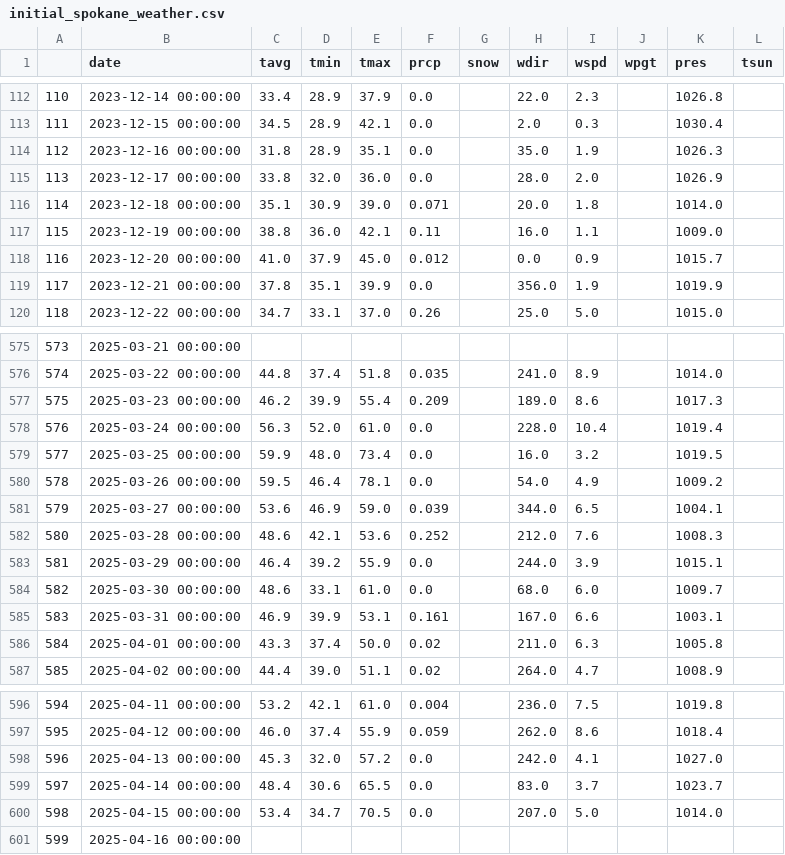
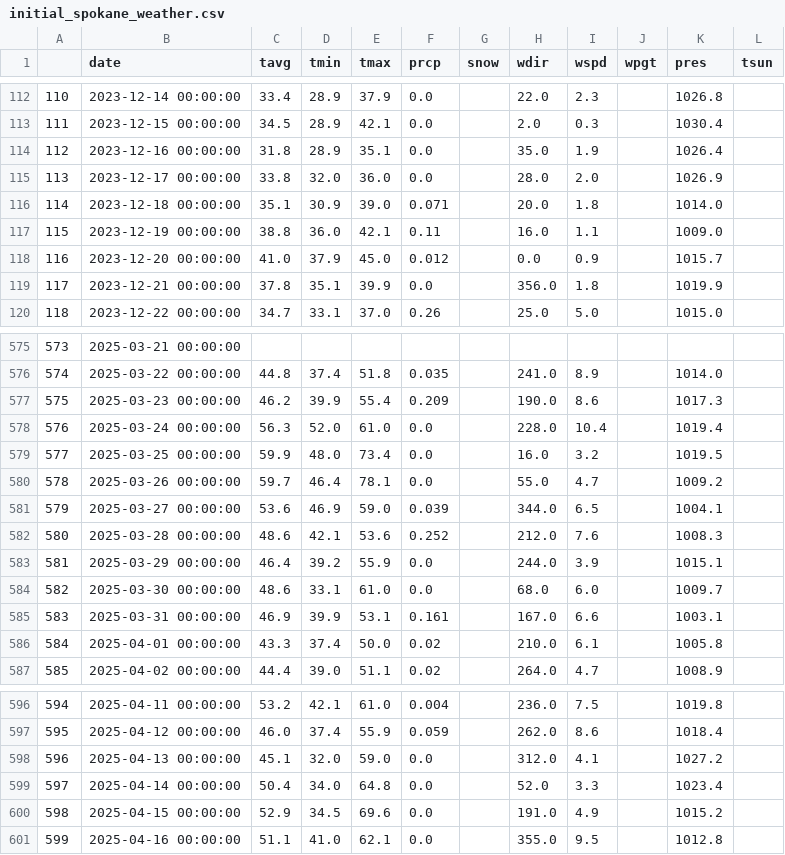
Before and after one commit to Justin-cmd359/Quantified-Self-Project-for-CPSC222, a CSV file: initial_spokane_weather.csv, drawn as a sheet; only a part is shown, gaps mark what is left out; the diff covers the shown part only.

```diff
--- a/initial_spokane_weather.csv
+++ b/initial_spokane_weather.csv
@@ -113,3 +113,3 @@
 111,2023-12-15 00:00:00,34.5,28.9,42.1,0.0,,2.0,0.3,,1030.4,
-112,2023-12-16 00:00:00,31.8,28.9,35.1,0.0,,35.0,1.9,,1026.3,
+112,2023-12-16 00:00:00,31.8,28.9,35.1,0.0,,35.0,1.9,,1026.4,
 113,2023-12-17 00:00:00,33.8,32.0,36.0,0.0,,28.0,2.0,,1026.9,
@@ -118,3 +118,3 @@
 116,2023-12-20 00:00:00,41.0,37.9,45.0,0.012,,0.0,0.9,,1015.7,
-117,2023-12-21 00:00:00,37.8,35.1,39.9,0.0,,356.0,1.9,,1019.9,
+117,2023-12-21 00:00:00,37.8,35.1,39.9,0.0,,356.0,1.8,,1019.9,
 118,2023-12-22 00:00:00,34.7,33.1,37.0,0.26,,25.0,5.0,,1015.0,
@@ -576,6 +576,6 @@
 574,2025-03-22 00:00:00,44.8,37.4,51.8,0.035,,241.0,8.9,,1014.0,
-575,2025-03-23 00:00:00,46.2,39.9,55.4,0.209,,189.0,8.6,,1017.3,
+575,2025-03-23 00:00:00,46.2,39.9,55.4,0.209,,190.0,8.6,,1017.3,
 576,2025-03-24 00:00:00,56.3,52.0,61.0,0.0,,228.0,10.4,,1019.4,
 577,2025-03-25 00:00:00,59.9,48.0,73.4,0.0,,16.0,3.2,,1019.5,
-578,2025-03-26 00:00:00,59.5,46.4,78.1,0.0,,54.0,4.9,,1009.2,
+578,2025-03-26 00:00:00,59.7,46.4,78.1,0.0,,55.0,4.7,,1009.2,
 579,2025-03-27 00:00:00,53.6,46.9,59.0,0.039,,344.0,6.5,,1004.1,
@@ -585,3 +585,3 @@
 583,2025-03-31 00:00:00,46.9,39.9,53.1,0.161,,167.0,6.6,,1003.1,
-584,2025-04-01 00:00:00,43.3,37.4,50.0,0.02,,211.0,6.3,,1005.8,
+584,2025-04-01 00:00:00,43.3,37.4,50.0,0.02,,210.0,6.1,,1005.8,
 585,2025-04-02 00:00:00,44.4,39.0,51.1,0.02,,264.0,4.7,,1008.9,
@@ -597,5 +597,5 @@
 595,2025-04-12 00:00:00,46.0,37.4,55.9,0.059,,262.0,8.6,,1018.4,
-596,2025-04-13 00:00:00,45.3,32.0,57.2,0.0,,242.0,4.1,,1027.0,
-597,2025-04-14 00:00:00,48.4,30.6,65.5,0.0,,83.0,3.7,,1023.7,
-598,2025-04-15 00:00:00,53.4,34.7,70.5,0.0,,207.0,5.0,,1014.0,
-599,2025-04-16 00:00:00,,,,,,,,,,
+596,2025-04-13 00:00:00,45.1,32.0,59.0,0.0,,312.0,4.1,,1027.2,
+597,2025-04-14 00:00:00,50.4,34.0,64.8,0.0,,52.0,3.3,,1023.4,
+598,2025-04-15 00:00:00,52.9,34.5,69.6,0.0,,191.0,4.9,,1015.2,
+599,2025-04-16 00:00:00,51.1,41.0,62.1,0.0,,355.0,9.5,,1012.8,
```
Also changed, not shown: 7 edited cells elsewhere in this file, cleaned_sleep_score.csv, cleaned_spokane_weather.csv, 3 other files.
